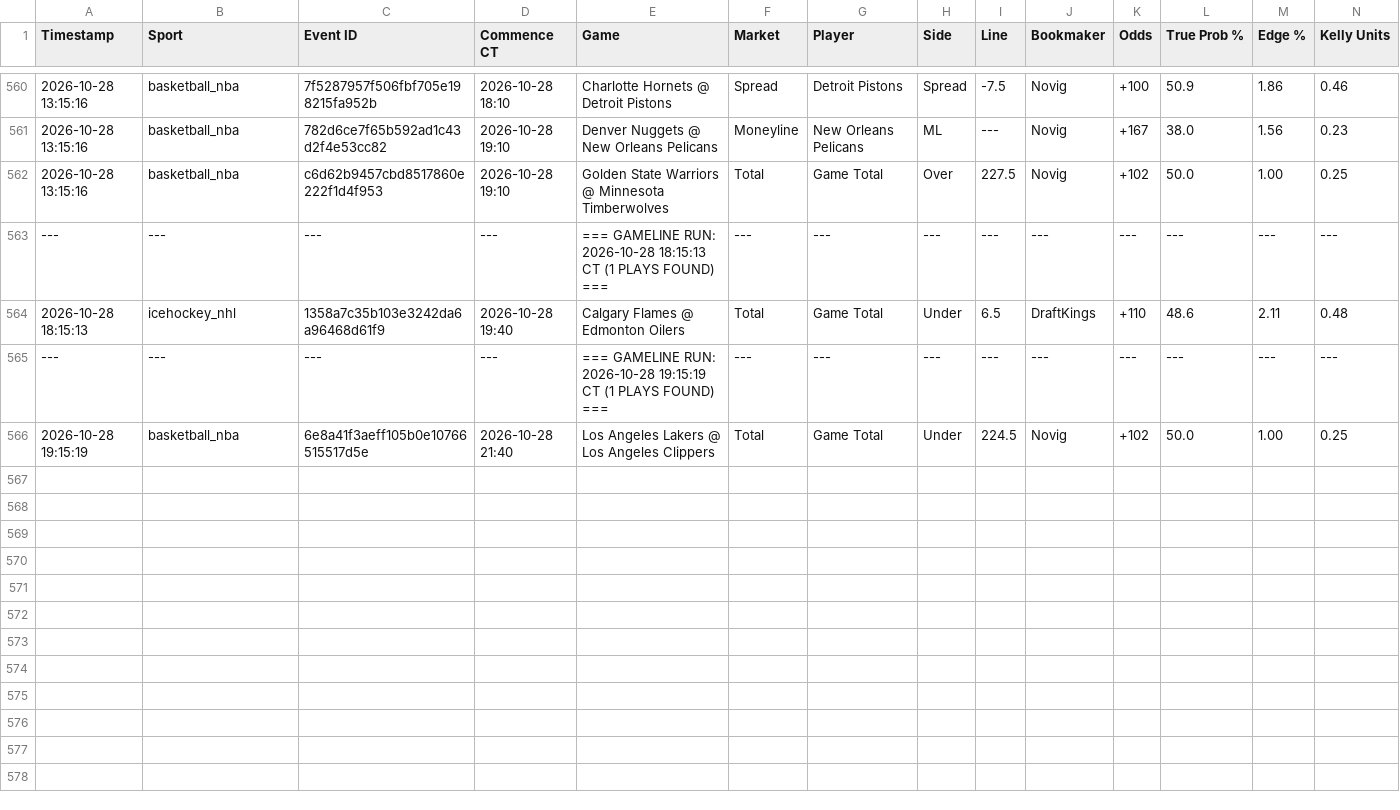
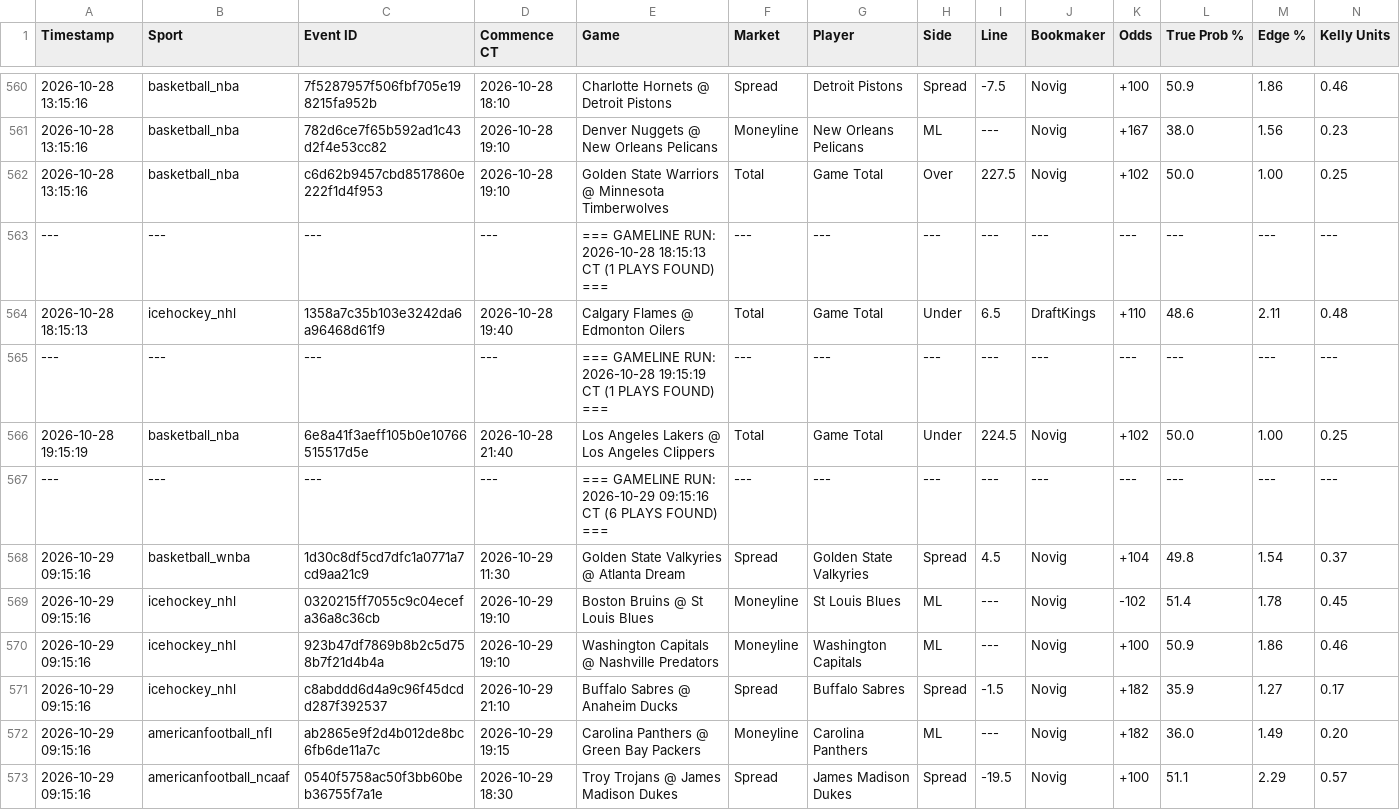
Before and after one commit to matthewmehl14-glitch/Game-Line-Pinny-Devig, a CSV file: ev_plays_log.csv, drawn as a sheet; only a part is shown, gaps mark what is left out; rows hold the shown columns only; the diff names each change by its address in the sheet, - before the commit and + after, or states it on an @@ line.

Commit message:
Auto-log new game line EV plays

```diff
--- a/ev_plays_log.csv
+++ b/ev_plays_log.csv
+row 567: --- | --- | --- | --- | === GAMELINE RUN: 2026-10-29 09:15:16 CT (6 PLAYS FOUND) === | --- | --- | --- | --- | --- | --- | --- | --- | ---
+row 568: 2026-10-29 09:15:16 | basketball_wnba | 1d30c8df5cd7dfc1a0771a7cd9aa21c9 | 2026-10-29 11:30 | Golden State Valkyries @ Atlanta Dream | Spread | Golden State Valkyries | Spread | 4.5 | Novig | +104 | 49.8 | 1.54 | 0.37
+row 569: 2026-10-29 09:15:16 | icehockey_nhl | 0320215ff7055c9c04ecefa36a8c36cb | 2026-10-29 19:10 | Boston Bruins @ St Louis Blues | Moneyline | St Louis Blues | ML | --- | Novig | -102 | 51.4 | 1.78 | 0.45
+row 570: 2026-10-29 09:15:16 | icehockey_nhl | 923b47df7869b8b2c5d758b7f21d4b4a | 2026-10-29 19:10 | Washington Capitals @ Nashville Predators | Moneyline | Washington Capitals | ML | --- | Novig | +100 | 50.9 | 1.86 | 0.46
+row 571: 2026-10-29 09:15:16 | icehockey_nhl | c8abddd6d4a9c96f45dcdd287f392537 | 2026-10-29 21:10 | Buffalo Sabres @ Anaheim Ducks | Spread | Buffalo Sabres | Spread | -1.5 | Novig | +182 | 35.9 | 1.27 | 0.17
+row 572: 2026-10-29 09:15:16 | americanfootball_nfl | ab2865e9f2d4b012de8bc6fb6de11a7c | 2026-10-29 19:15 | Carolina Panthers @ Green Bay Packers | Moneyline | Carolina Panthers | ML | --- | Novig | +182 | 36.0 | 1.49 | 0.20
+row 573: 2026-10-29 09:15:16 | americanfootball_ncaaf | 0540f5758ac50f3bb60beb36755f7a1e | 2026-10-29 18:30 | Troy Trojans @ James Madison Dukes | Spread | James Madison Dukes | Spread | -19.5 | Novig | +100 | 51.1 | 2.29 | 0.57
```
